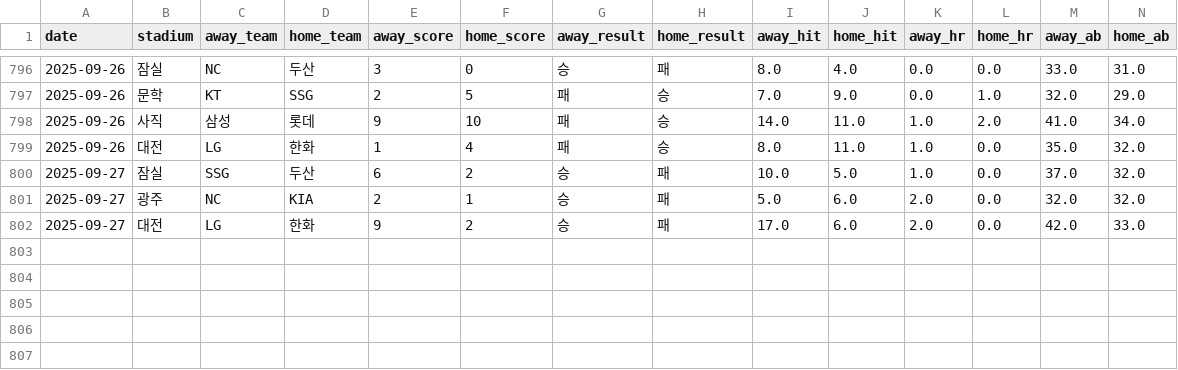
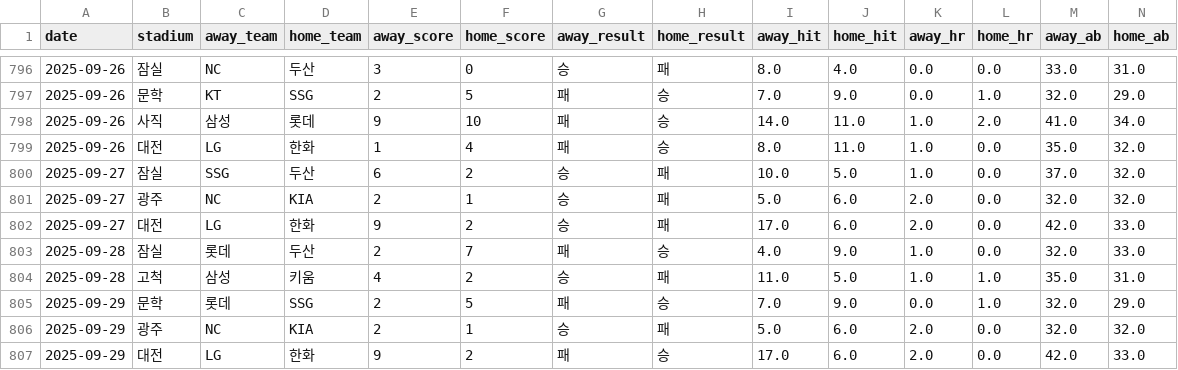
Before and after one commit to kimjunhee3/visual, a CSV file: data/kbo_latest.csv, drawn as a sheet; only a part is shown, gaps mark what is left out; rows hold the shown columns only; the diff names each change by its address in the sheet, - before the commit and + after, or states it on an @@ line.

Commit message:
Update kbo_latest.csv

```diff
--- a/data/kbo_latest.csv
+++ b/data/kbo_latest.csv
+row 803: 2025-09-28 | 잠실 | 롯데 | 두산 | 2 | 7 | 패 | 승 | 4.0 | 9.0 | 1.0 | 0.0 | 32.0 | 33.0
+row 804: 2025-09-28 | 고척 | 삼성 | 키움 | 4 | 2 | 승 | 패 | 11.0 | 5.0 | 1.0 | 1.0 | 35.0 | 31.0
+row 805: 2025-09-29 | 문학 | 롯데 | SSG | 2 | 5 | 패 | 승 | 7.0 | 9.0 | 0.0 | 1.0 | 32.0 | 29.0
+row 806: 2025-09-29 | 광주 | NC | KIA | 2 | 1 | 승 | 패 | 5.0 | 6.0 | 2.0 | 0.0 | 32.0 | 32.0
+row 807: 2025-09-29 | 대전 | LG | 한화 | 9 | 2 | 패 | 승 | 17.0 | 6.0 | 2.0 | 0.0 | 42.0 | 33.0
```
